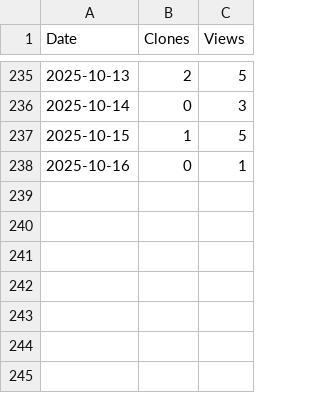
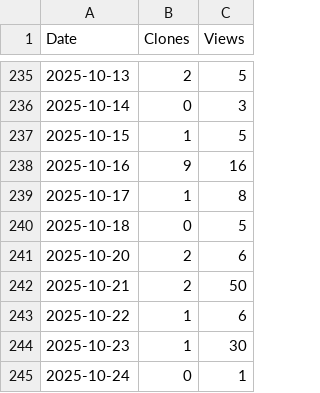
Before and after one commit to arc-research-lab/Aries, a CSV file: assets/Aries.csv, drawn as a sheet; only a part is shown, gaps mark what is left out.

```diff
--- a/assets/Aries.csv
+++ b/assets/Aries.csv
@@ -237,2 +237,9 @@ Date,Clones,Views
 2025-10-15,1,5
-2025-10-16,0,1
+2025-10-16,9,16
+2025-10-17,1,8
+2025-10-18,0,5
+2025-10-20,2,6
+2025-10-21,2,50
+2025-10-22,1,6
+2025-10-23,1,30
+2025-10-24,0,1
```
Also changed, not shown: 3 other files.
